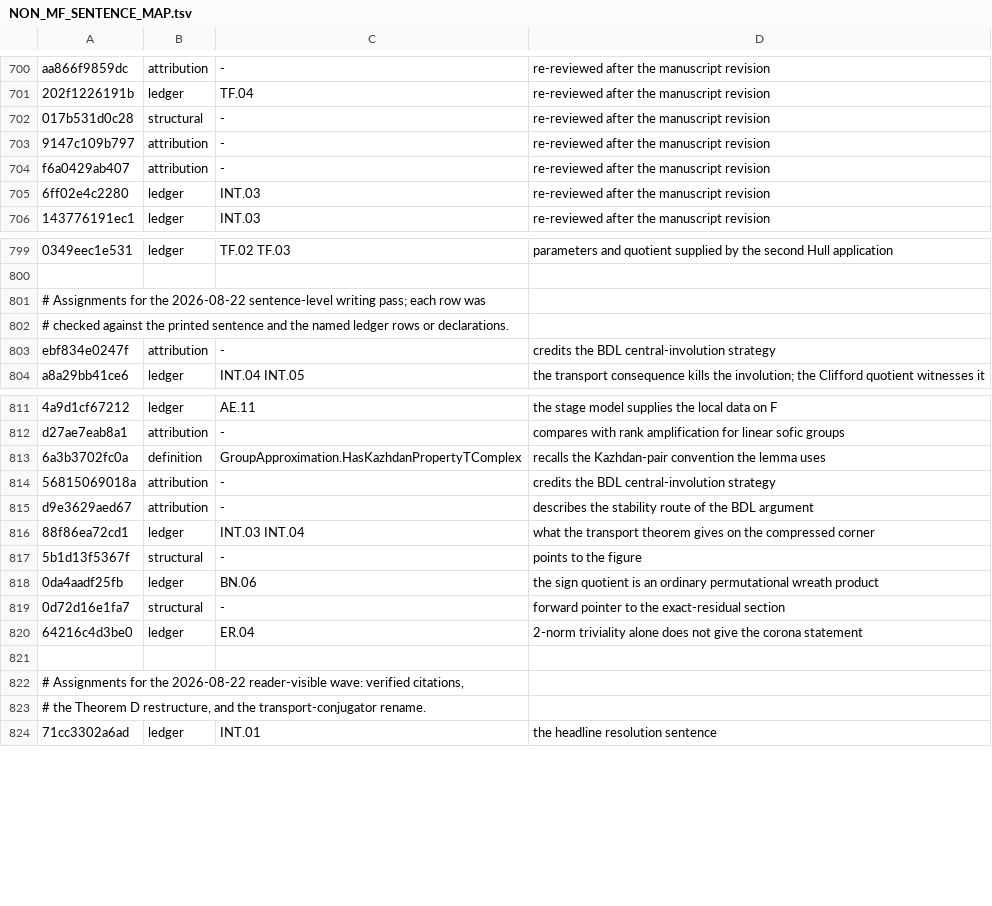
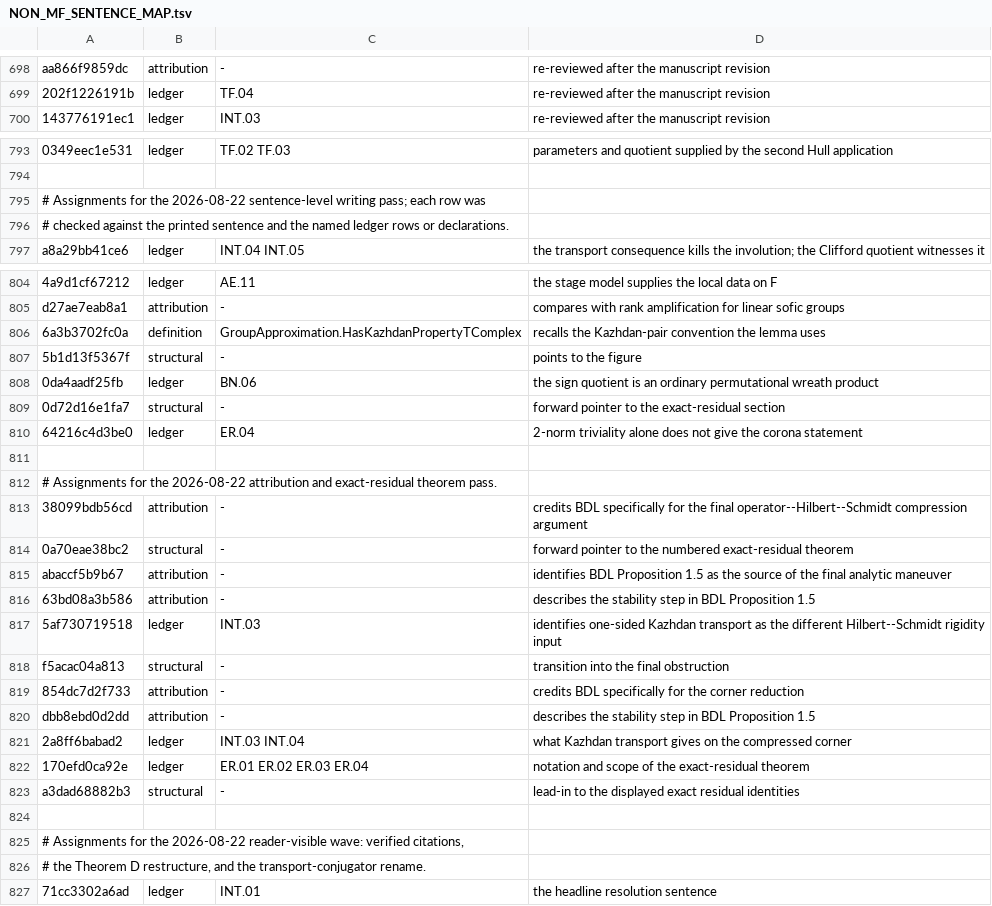
Before and after one commit to SauersML/group-approximation, a TSV file: metadata/NON_MF_SENTENCE_MAP.tsv, drawn as a sheet; only a part is shown, gaps mark what is left out; removed rows and columns are numbered as before the commit, all else as after; the diff covers the shown part only; the diff names each change by its address in the sheet, - before the commit and + after, or states it on an @@ line.

```diff
--- a/metadata/NON_MF_SENTENCE_MAP.tsv
+++ b/metadata/NON_MF_SENTENCE_MAP.tsv
-row 702: 017b531d0c28 | structural | - | re-reviewed after the manuscript revision
-row 703: 9147c109b797 | attribution | - | re-reviewed after the manuscript revision
-row 704: f6a0429ab407 | attribution | - | re-reviewed after the manuscript revision
-row 705: 6ff02e4c2280 | ledger | INT.03 | re-reviewed after the manuscript revision
-row 803: ebf834e0247f | attribution | - | credits the BDL central-involution strategy
-row 814: 56815069018a | attribution | - | credits the BDL central-involution strategy
-row 815: d9e3629aed67 | attribution | - | describes the stability route of the BDL argument
-row 816: 88f86ea72cd1 | ledger | INT.03 INT.04 | what the transport theorem gives on the compressed corner
+row 811: (empty)
+row 812: # Assignments for the 2026-08-22 attribution and exact-residual theorem pass.
+row 813: 38099bdb56cd | attribution | - | credits BDL specifically for the final operator--Hilbert--Schmidt compression argument
+row 814: 0a70eae38bc2 | structural | - | forward pointer to the numbered exact-residual theorem
+row 815: abaccf5b9b67 | attribution | - | identifies BDL Proposition 1.5 as the source of the final analytic maneuver
+row 816: 63bd08a3b586 | attribution | - | describes the stability step in BDL Proposition 1.5
+row 817: 5af730719518 | ledger | INT.03 | identifies one-sided Kazhdan transport as the different Hilbert--Schmidt rigidity input
+row 818: f5acac04a813 | structural | - | transition into the final obstruction
+row 819: 854dc7d2f733 | attribution | - | credits BDL specifically for the corner reduction
+row 820: dbb8ebd0d2dd | attribution | - | describes the stability step in BDL Proposition 1.5
+row 821: 2a8ff6babad2 | ledger | INT.03 INT.04 | what Kazhdan transport gives on the compressed corner
+row 822: 170efd0ca92e | ledger | ER.01 ER.02 ER.03 ER.04 | notation and scope of the exact-residual theorem
+row 823: a3dad68882b3 | structural | - | lead-in to the displayed exact residual identities
```
Also changed, not shown: 2 removed rows elsewhere in this file, metadata/NON_MF_SENTENCE_CENSUS.tsv, 8 other files.
